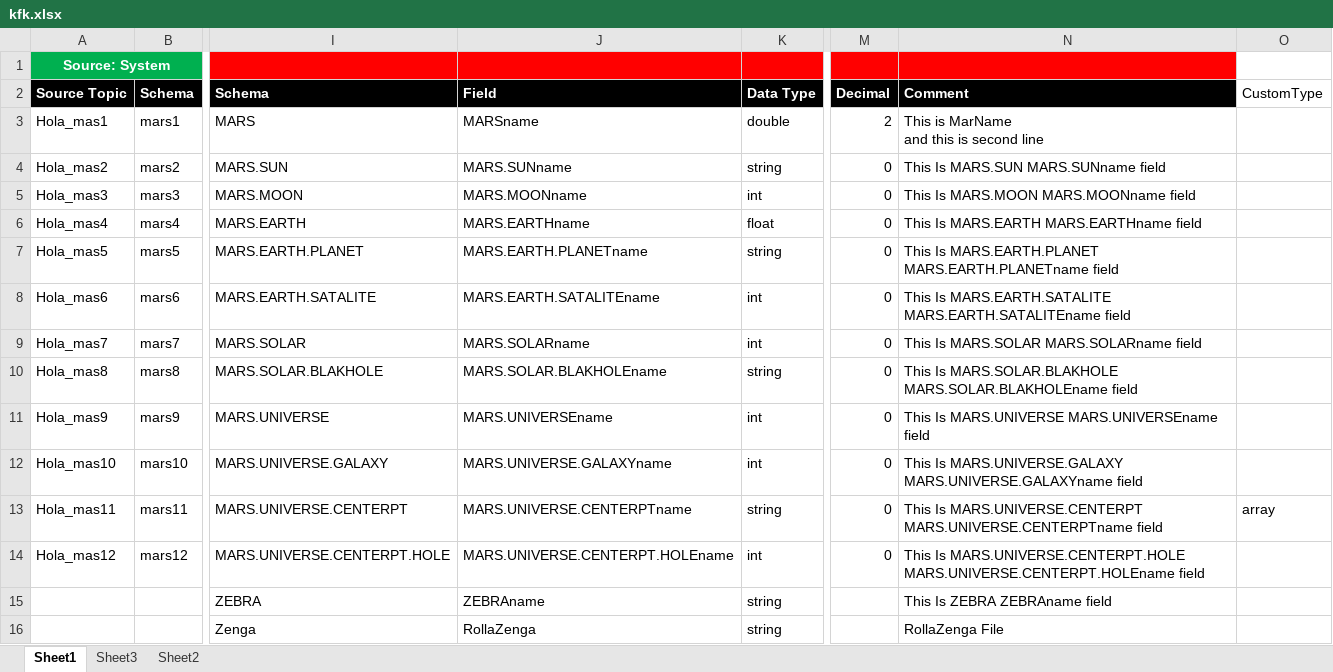
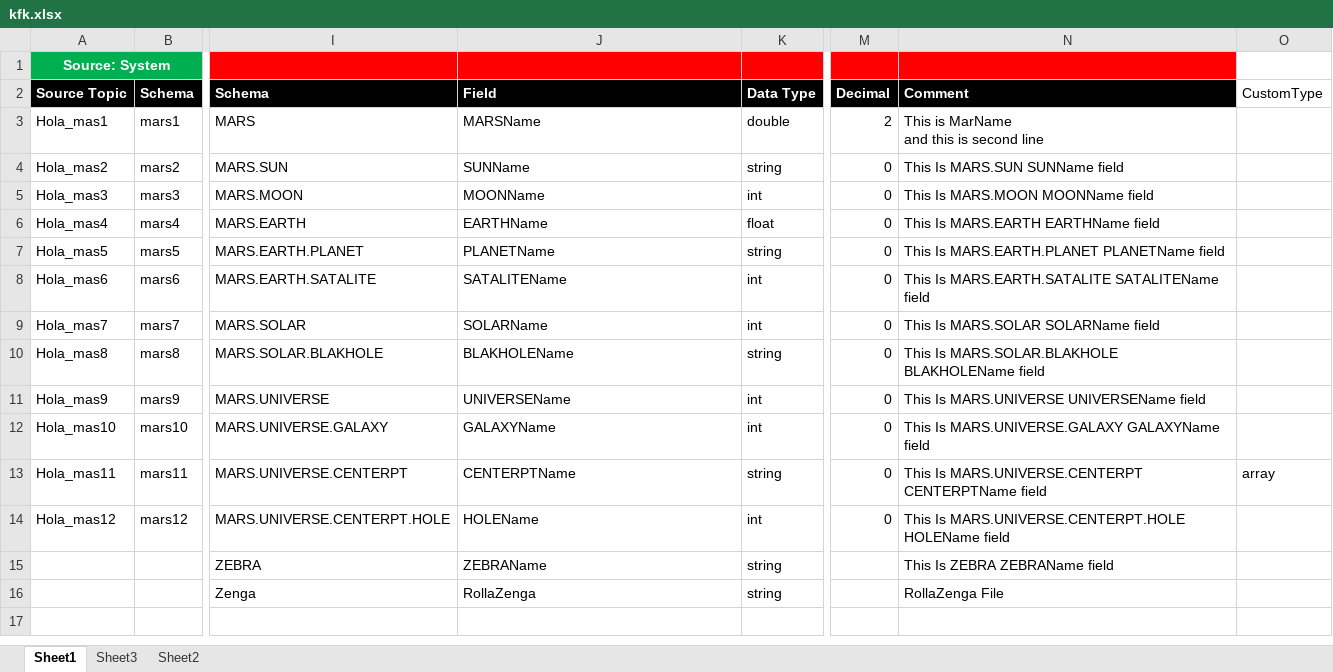
Before and after one commit to akirti/xlsx-json, an Excel workbook: samplefile/kfk.xlsx, sheet Sheet1, drawn as a sheet; only a part is shown, gaps mark what is left out; values as stored, in another font and other column widths than the file's, no borders; the diff names each change by its address in the sheet, - before the commit and + after, or states it on an @@ line.

Commit message:
value assign fix

```diff
--- a/samplefile/kfk.xlsx (sheet Sheet1)
+++ b/samplefile/kfk.xlsx (sheet Sheet1)
-J3: MARSname
+J3: MARSName
-J4: MARS.SUNname
+J4: SUNName
-N4: This Is MARS.SUN MARS.SUNname field
+N4: This Is MARS.SUN SUNName field
-J5: MARS.MOONname
+J5: MOONName
-N5: This Is MARS.MOON MARS.MOONname field
+N5: This Is MARS.MOON MOONName field
-J6: MARS.EARTHname
+J6: EARTHName
-N6: This Is MARS.EARTH MARS.EARTHname field
+N6: This Is MARS.EARTH EARTHName field
-J7: MARS.EARTH.PLANETname
+J7: PLANETName
-N7: …Is MARS.EARTH.PLANET MARS.EARTH.PLANETname field
+N7: …Is MARS.EARTH.PLANET PLANETName field
-J8: MARS.EARTH.SATALITEname
+J8: SATALITEName
-N8: …Is MARS.EARTH.SATALITE MARS.EARTH.SATALITEname field
+N8: …Is MARS.EARTH.SATALITE SATALITEName field
-J9: MARS.SOLARname
+J9: SOLARName
-N9: This Is MARS.SOLAR MARS.SOLARname field
+N9: This Is MARS.SOLAR SOLARName field
-J10: MARS.SOLAR.BLAKHOLEname
+J10: BLAKHOLEName
-N10: …Is MARS.SOLAR.BLAKHOLE MARS.SOLAR.BLAKHOLEname field
+N10: …Is MARS.SOLAR.BLAKHOLE BLAKHOLEName field
-J11: MARS.UNIVERSEname
+J11: UNIVERSEName
-N11: This Is MARS.UNIVERSE MARS.UNIVERSEname field
+N11: This Is MARS.UNIVERSE UNIVERSEName field
-J12: MARS.UNIVERSE.GALAXYname
+J12: GALAXYName
-N12: …Is MARS.UNIVERSE.GALAXY MARS.UNIVERSE.GALAXYname field
+N12: …Is MARS.UNIVERSE.GALAXY GALAXYName field
-J13: MARS.UNIVERSE.CENTERPTname
+J13: CENTERPTName
-N13: …Is MARS.UNIVERSE.CENTERPT MARS.UNIVERSE.CENTERPTname field
+N13: …Is MARS.UNIVERSE.CENTERPT CENTERPTName field
-J14: MARS.UNIVERSE.CENTERPT.HOLEname
+J14: HOLEName
-N14: …Is MARS.UNIVERSE.CENTERPT.HOLE MARS.UNIVERSE.CENTERPT.HOLEname field
+N14: …Is MARS.UNIVERSE.CENTERPT.HOLE HOLEName field
-J15: ZEBRAname
+J15: ZEBRAName
-N15: This Is ZEBRA ZEBRAname field
+N15: This Is ZEBRA ZEBRAName field
```
Also changed, not shown: sheet Sheet3, 8 other files.
